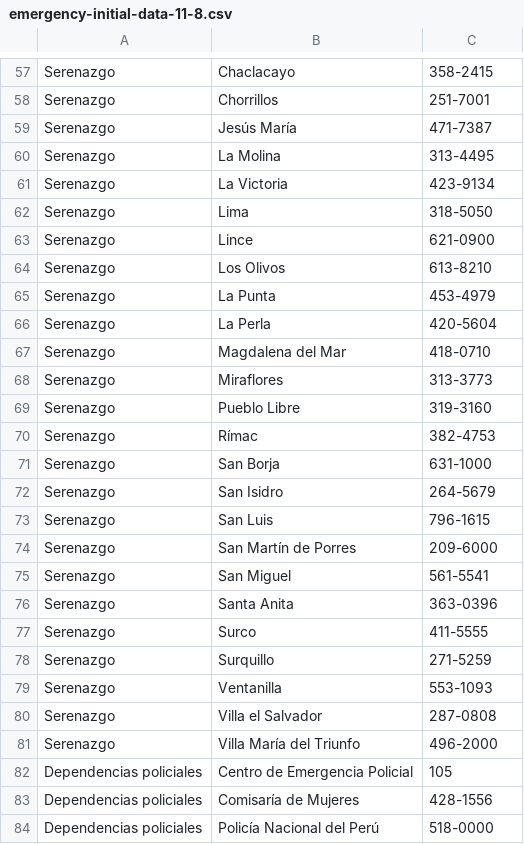
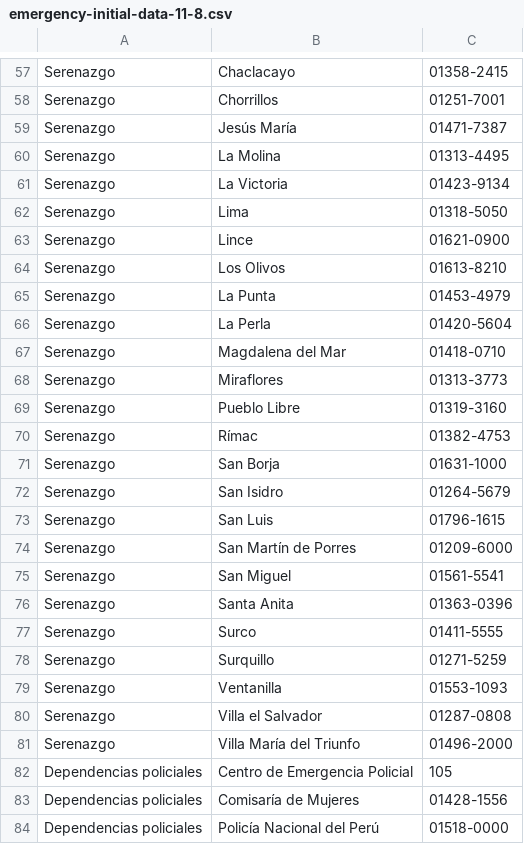
Before and after one commit to hellhound/plazavea-ios, a CSV file: src/PlazaVeaMovil/Resources/emergency-initial-data-11-8.csv, drawn as a sheet; only a part is shown, gaps mark what is left out; the diff covers the shown part only.

```diff
--- a/src/PlazaVeaMovil/Resources/emergency-initial-data-11-8.csv
+++ b/src/PlazaVeaMovil/Resources/emergency-initial-data-11-8.csv
@@ -57,28 +57,28 @@
-"Serenazgo","Chaclacayo","358-2415"
-"Serenazgo","Chorrillos","251-7001"
-"Serenazgo","Jesús María","471-7387"
-"Serenazgo","La Molina","313-4495"
-"Serenazgo","La Victoria","423-9134"
-"Serenazgo","Lima","318-5050"
-"Serenazgo","Lince","621-0900"
-"Serenazgo","Los Olivos","613-8210"
-"Serenazgo","La Punta","453-4979"
-"Serenazgo","La Perla","420-5604"
-"Serenazgo","Magdalena del Mar","418-0710"
-"Serenazgo","Miraflores","313-3773"
-"Serenazgo","Pueblo Libre","319-3160"
-"Serenazgo","Rímac","382-4753"
-"Serenazgo","San Borja","631-1000"
-"Serenazgo","San Isidro","264-5679"
-"Serenazgo","San Luis","796-1615"
-"Serenazgo","San Martín de Porres","209-6000"
-"Serenazgo","San Miguel","561-5541"
-"Serenazgo","Santa Anita","363-0396"
-"Serenazgo","Surco","411-5555"
-"Serenazgo","Surquillo","271-5259"
-"Serenazgo","Ventanilla","553-1093"
-"Serenazgo","Villa el Salvador","287-0808"
-"Serenazgo","Villa María del Triunfo","496-2000"
+"Serenazgo","Chaclacayo","01358-2415"
+"Serenazgo","Chorrillos","01251-7001"
+"Serenazgo","Jesús María","01471-7387"
+"Serenazgo","La Molina","01313-4495"
+"Serenazgo","La Victoria","01423-9134"
+"Serenazgo","Lima","01318-5050"
+"Serenazgo","Lince","01621-0900"
+"Serenazgo","Los Olivos","01613-8210"
+"Serenazgo","La Punta","01453-4979"
+"Serenazgo","La Perla","01420-5604"
+"Serenazgo","Magdalena del Mar","01418-0710"
+"Serenazgo","Miraflores","01313-3773"
+"Serenazgo","Pueblo Libre","01319-3160"
+"Serenazgo","Rímac","01382-4753"
+"Serenazgo","San Borja","01631-1000"
+"Serenazgo","San Isidro","01264-5679"
+"Serenazgo","San Luis","01796-1615"
+"Serenazgo","San Martín de Porres","01209-6000"
+"Serenazgo","San Miguel","01561-5541"
+"Serenazgo","Santa Anita","01363-0396"
+"Serenazgo","Surco","01411-5555"
+"Serenazgo","Surquillo","01271-5259"
+"Serenazgo","Ventanilla","01553-1093"
+"Serenazgo","Villa el Salvador","01287-0808"
+"Serenazgo","Villa María del Triunfo","01496-2000"
 "Dependencias policiales","Centro de Emergencia Policial",105
-"Dependencias policiales","Comisaría de Mujeres","428-1556"
-"Dependencias policiales","Policía Nacional del Perú","518-0000"
+"Dependencias policiales","Comisaría de Mujeres","01428-1556"
+"Dependencias policiales","Policía Nacional del Perú","01518-0000"
```
Also changed, not shown: 119 edited cells elsewhere in this file.
